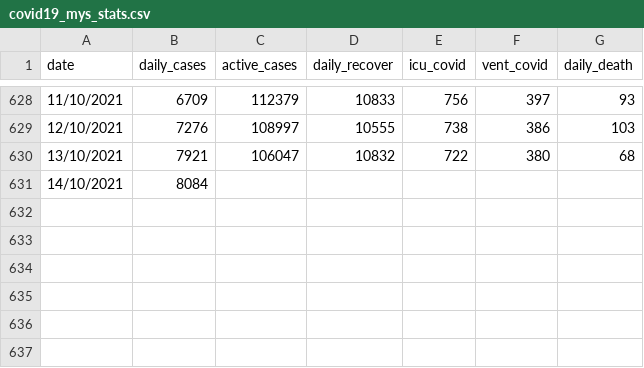
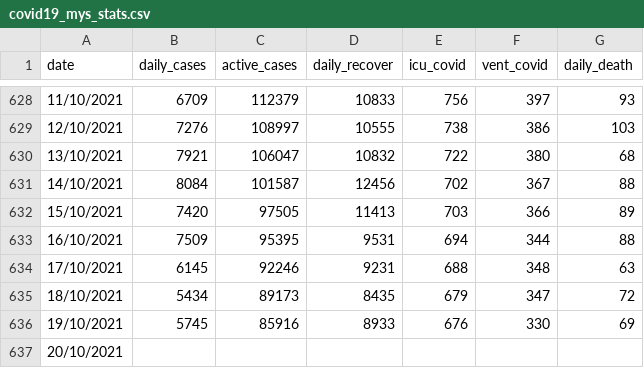
Before and after one commit to umaurosli/covid19_mys, a CSV file: covid19_mys_stats.csv, drawn as a sheet; only a part is shown, gaps mark what is left out.

Commit message:
Update covid19_mys_stats.csv

```diff
--- a/covid19_mys_stats.csv
+++ b/covid19_mys_stats.csv
@@ -630,2 +630,8 @@ date,daily_cases,active_cases,daily_recover,icu_covid,vent_covid,daily_death
 13/10/2021,7921,106047,10832,722,380,68
-14/10/2021,8084,,,,,
+14/10/2021,8084,101587,12456,702,367,88
+15/10/2021,7420,97505,11413,703,366,89
+16/10/2021,7509,95395,9531,694,344,88
+17/10/2021,6145,92246,9231,688,348,63
+18/10/2021,5434,89173,8435,679,347,72
+19/10/2021,5745,85916,8933,676,330,69
+20/10/2021,
```
